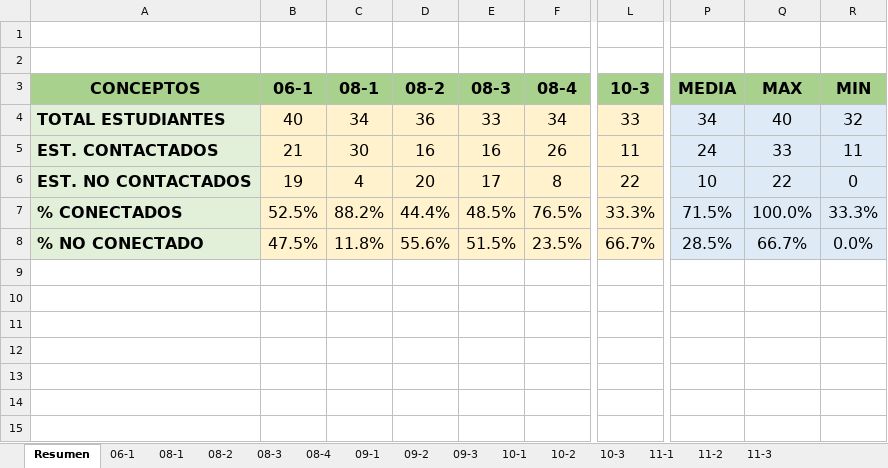
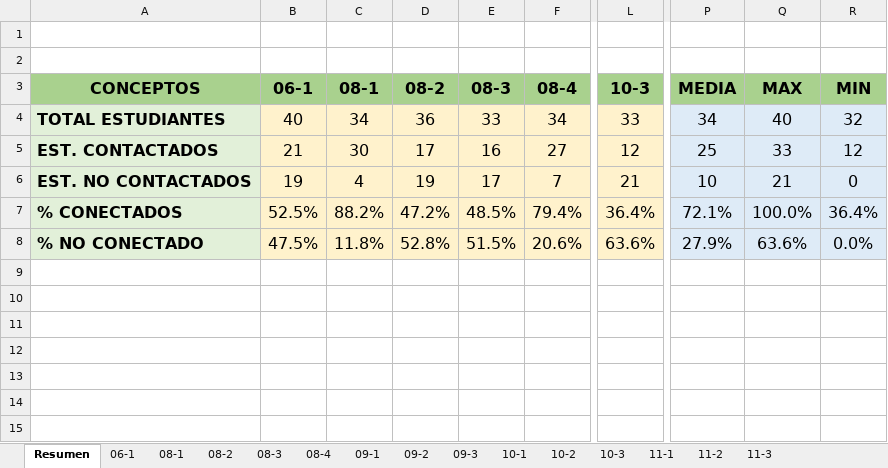
Before and after one commit to liceopatria/liceopatria.github.io, an Excel workbook: 2020/listados/Listado de medios de comunicacion con estudiantes.xlsx, sheet Resumen, drawn as a sheet; only a part is shown, gaps mark what is left out; values as stored, in another font and other column widths than the file's, no borders; charts and pictures not drawn; the diff names each change by its address in the sheet, - before the commit and + after, or states it on an @@ line.

```diff
--- a/2020/listados/Listado de medios de comunicacion con estudiantes.xlsx (sheet Resumen)
+++ b/2020/listados/Listado de medios de comunicacion con estudiantes.xlsx (sheet Resumen)
-D5 (08-2): 16
+D5 (08-2): 17
-F5 (08-4): 26
+F5 (08-4): 27
-L5 (10-3): 11
+L5 (10-3): 12
-P5 (MEDIA): 24
+P5 (MEDIA): 25
-R5 (MIN): 11
+R5 (MIN): 12
-D6 (08-2): 20
+D6 (08-2): 19
-F6 (08-4): 8
+F6 (08-4): 7
-L6 (10-3): 22
+L6 (10-3): 21
-Q6 (MAX): 22
+Q6 (MAX): 21
-D7 (08-2): 44.4%
+D7 (08-2): 47.2%
-F7 (08-4): 76.5%
+F7 (08-4): 79.4%
-L7 (10-3): 33.3%
+L7 (10-3): 36.4%
-P7 (MEDIA): 71.5%
+P7 (MEDIA): 72.1%
-R7 (MIN): 33.3%
+R7 (MIN): 36.4%
-D8 (08-2): 55.6%
+D8 (08-2): 52.8%
-F8 (08-4): 23.5%
+F8 (08-4): 20.6%
-L8 (10-3): 66.7%
+L8 (10-3): 63.6%
-P8 (MEDIA): 28.5%
+P8 (MEDIA): 27.9%
-Q8 (MAX): 66.7%
+Q8 (MAX): 63.6%
```
Also changed, not shown: sheet 10-3, sheet 08-4, sheet 08-2, charts or pictures, 1 other file.
